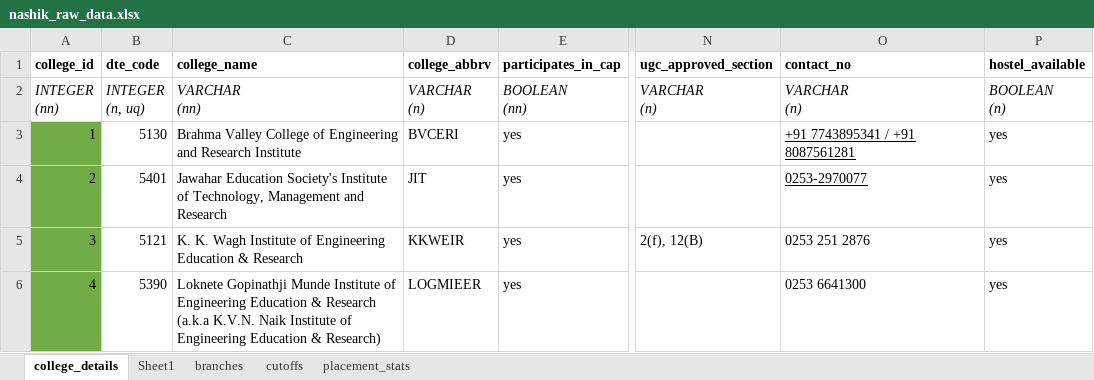
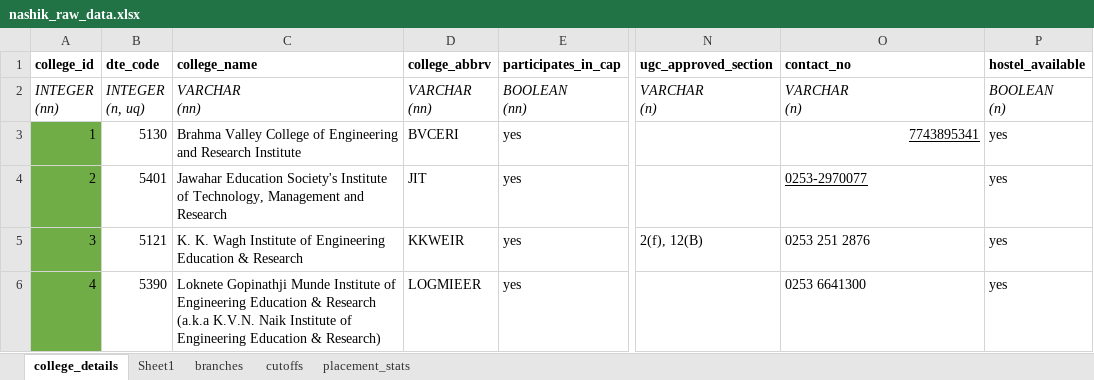
Before and after one commit to grishma-chitte/DSE-Compass, an Excel workbook: data/raw_data/nashik_raw_data.xlsx, sheet college_details, drawn as a sheet; only a part is shown, gaps mark what is left out; values as stored, in another font and other column widths than the file's, no borders; ↵ is a line break in a cell; the diff covers the shown part only; the diff names each change by its address in the sheet, - before the commit and + after, or states it on an @@ line.

Commit message:
college_details and branches done

```diff
--- a/data/raw_data/nashik_raw_data.xlsx (sheet college_details)
+++ b/data/raw_data/nashik_raw_data.xlsx (sheet college_details)
-D2 (college_abbrv): VARCHAR ↵ (n)
+D2 (college_abbrv): VARCHAR ↵ (nn)
-O3 (contact_no): +91 7743895341 / +91 8087561281
+O3 (contact_no): 7743895341
```
Also changed, not shown: 1 added row, 2 edited cells and cell formats elsewhere in this sheet, sheet branches, sheet placement_stats, sheet Sheet1, sheet cutoffs, 1 other file.
